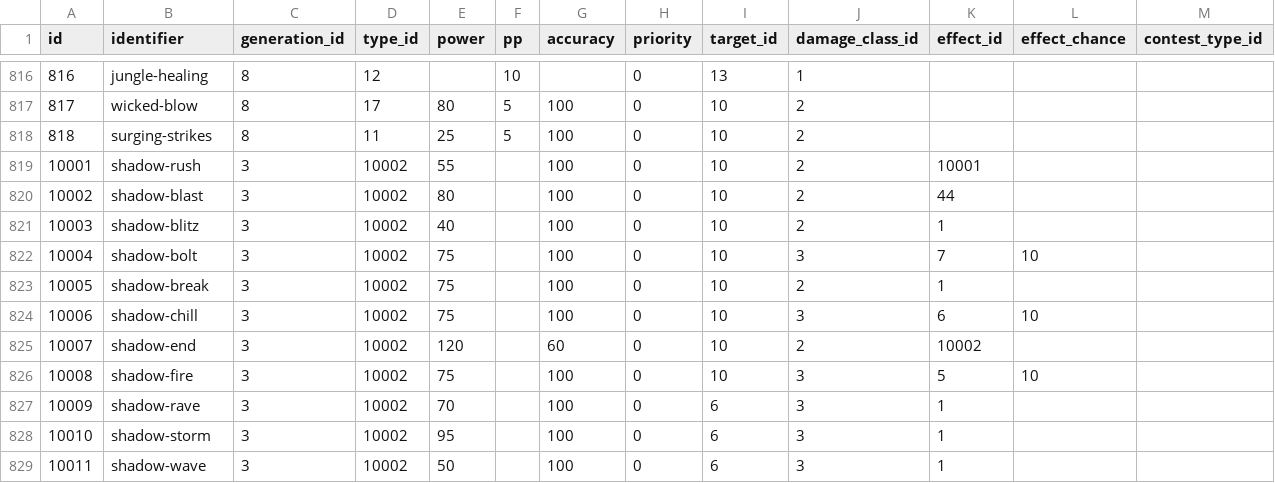
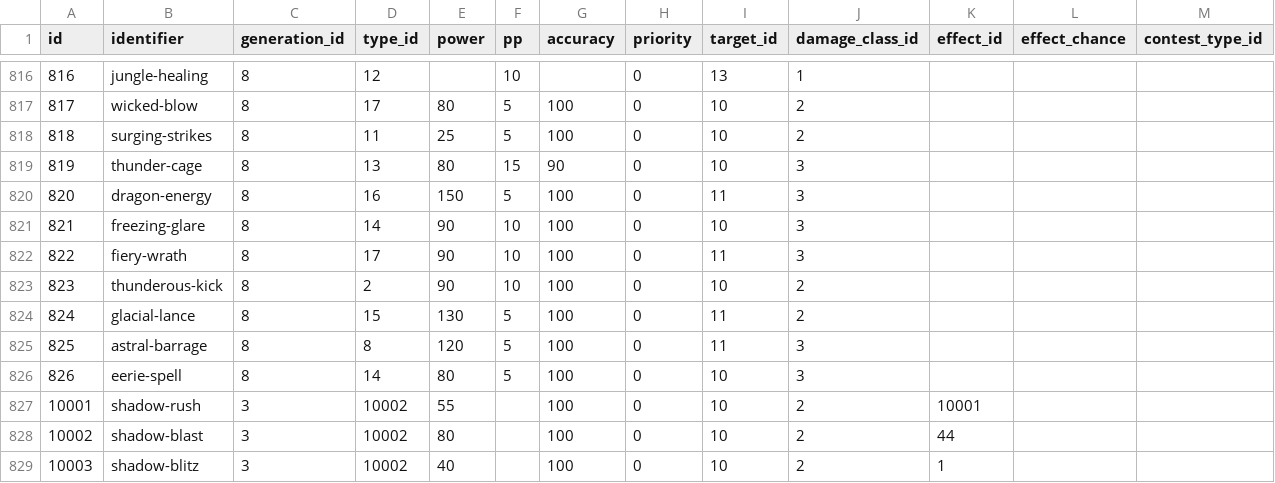
Before and after one commit to poketwo/pokedex, a CSV file: pokedex/data/csv/moves.csv, drawn as a sheet; only a part is shown, gaps mark what is left out; the shorter side is filled out with more unchanged rows; rows hold the shown columns only; the diff names each change by its address in the sheet, - before the commit and + after, or states it on an @@ line.

Commit message:
Add moves added in the Crown Tundra DLC
Moves 819-826

```diff
--- a/pokedex/data/csv/moves.csv
+++ b/pokedex/data/csv/moves.csv
+row 819: 819 | thunder-cage | 8 | 13 | 80 | 15 | 90 | 0 | 10 | 3
+row 820: 820 | dragon-energy | 8 | 16 | 150 | 5 | 100 | 0 | 11 | 3
+row 821: 821 | freezing-glare | 8 | 14 | 90 | 10 | 100 | 0 | 10 | 3
+row 822: 822 | fiery-wrath | 8 | 17 | 90 | 10 | 100 | 0 | 11 | 3
+row 823: 823 | thunderous-kick | 8 | 2 | 90 | 10 | 100 | 0 | 10 | 2
+row 824: 824 | glacial-lance | 8 | 15 | 130 | 5 | 100 | 0 | 11 | 2
+row 825: 825 | astral-barrage | 8 | 8 | 120 | 5 | 100 | 0 | 11 | 3
+row 826: 826 | eerie-spell | 8 | 14 | 80 | 5 | 100 | 0 | 10 | 3
```
